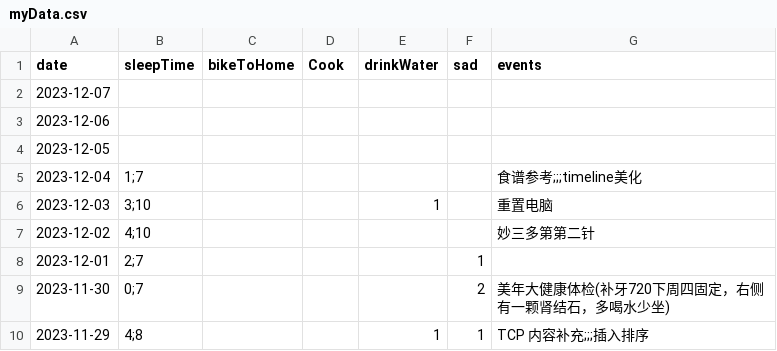
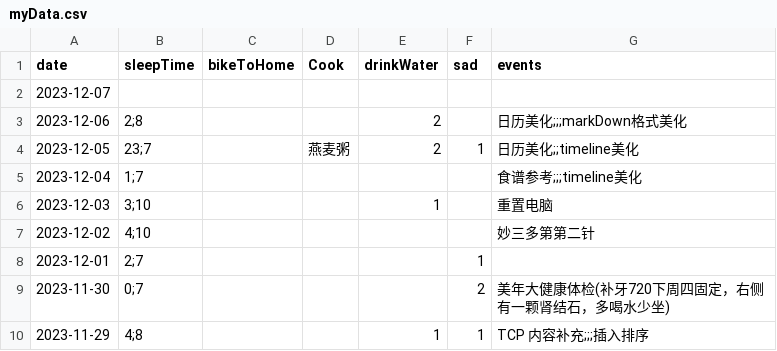
Before and after one commit to 2198764529/obsidian, a CSV file: content/data/myData.csv, drawn as a sheet; only a part is shown.

```diff
--- a/content/data/myData.csv
+++ b/content/data/myData.csv
@@ -2,4 +2,4 @@ date,sleepTime,bikeToHome,Cook,drinkWater,sad,events
 2023-12-07,,,,,,
-2023-12-06,,,,,,
-2023-12-05,,,,,,
+2023-12-06,2;8,,,2,,日历美化;;;markDown格式美化
+2023-12-05,23;7,,燕麦粥,2,1,日历美化;;timeline美化
 2023-12-04,1;7,,,,,食谱参考;;;timeline美化
```
Also changed, not shown: 22 other files.
